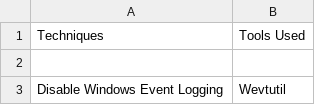
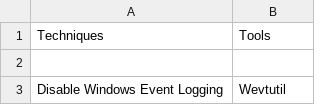
Before and after one commit to hsn97/ThreatModelling, a CSV file: Tech_Tools.csv, drawn as a sheet; only a part is shown.

```diff
--- a/Tech_Tools.csv
+++ b/Tech_Tools.csv
@@ -1,2 +1,2 @@
-Techniques,Tools Used
+Techniques,Tools
 
```
Also changed, not shown: Tech_Malware.csv, 4 other files.
